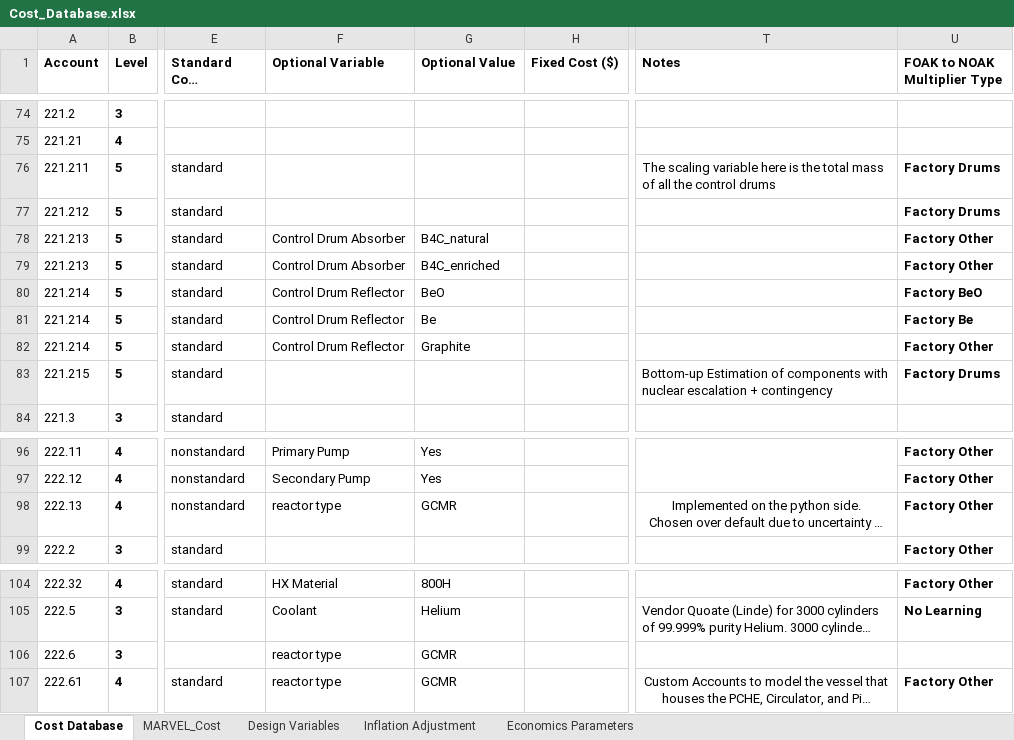
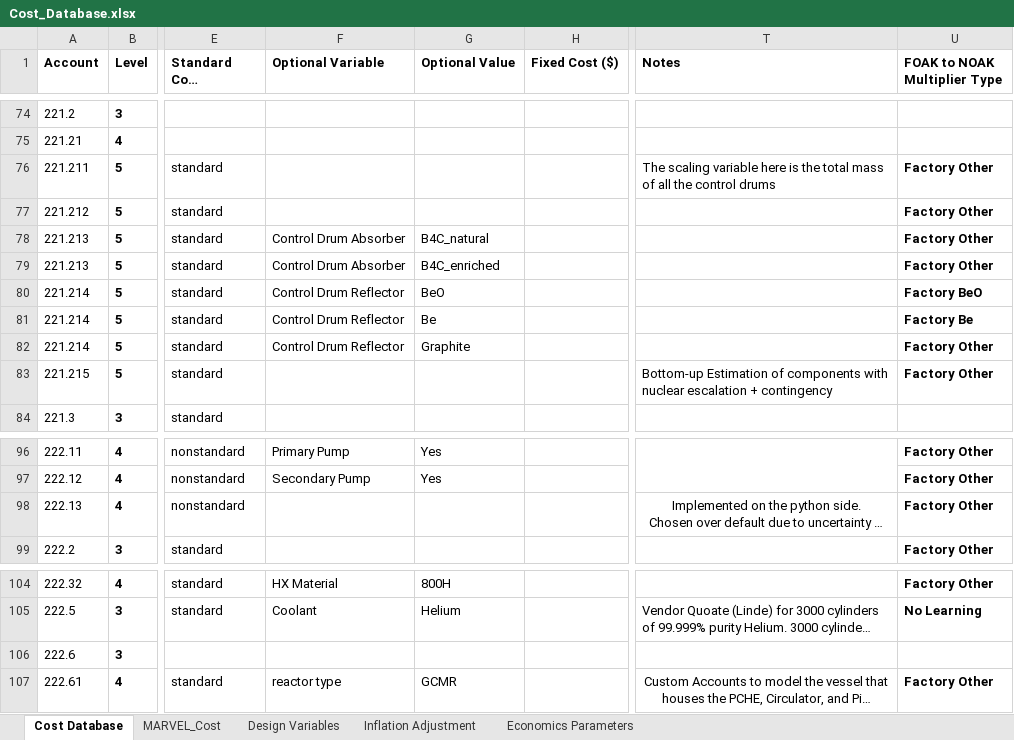
Before and after one commit to IdahoLabResearch/MOUSE, an Excel workbook: cost/Cost_Database.xlsx, sheet Cost Database, drawn as a sheet; only a part is shown, gaps mark what is left out; long unchanged cells end in …; values as stored, in another font and other column widths than the file's, no borders; conditional formats not drawn; the diff covers the shown part only; the diff names each change by its address in the sheet, - before the commit and + after, or states it on an @@ line.

Commit message:
temporary database to resolve the PR merge conflict

```diff
--- a/cost/Cost_Database.xlsx (sheet Cost Database)
+++ b/cost/Cost_Database.xlsx (sheet Cost Database)
-U76:U77 (FOAK to NOAK Multiplier Type): Factory Drums
+U76:U77 (FOAK to NOAK Multiplier Type): Factory Other
-U83 (FOAK to NOAK Multiplier Type): Factory Drums
+U83 (FOAK to NOAK Multiplier Type): Factory Other
-F98 (Optional Variable): reactor type
+F98 (Optional Variable): (empty)
-G98 (Optional Value): GCMR
+G98 (Optional Value): (empty)
-F106 (Optional Variable): reactor type
+F106 (Optional Variable): (empty)
-G106 (Optional Value): GCMR
+G106 (Optional Value): (empty)
```
Also changed, not shown: 1 added row, 1 removed row and 27 edited cells elsewhere in this sheet, sheet Economics Parameters, sheet MARVEL_Cost, formulas that keep their value.
